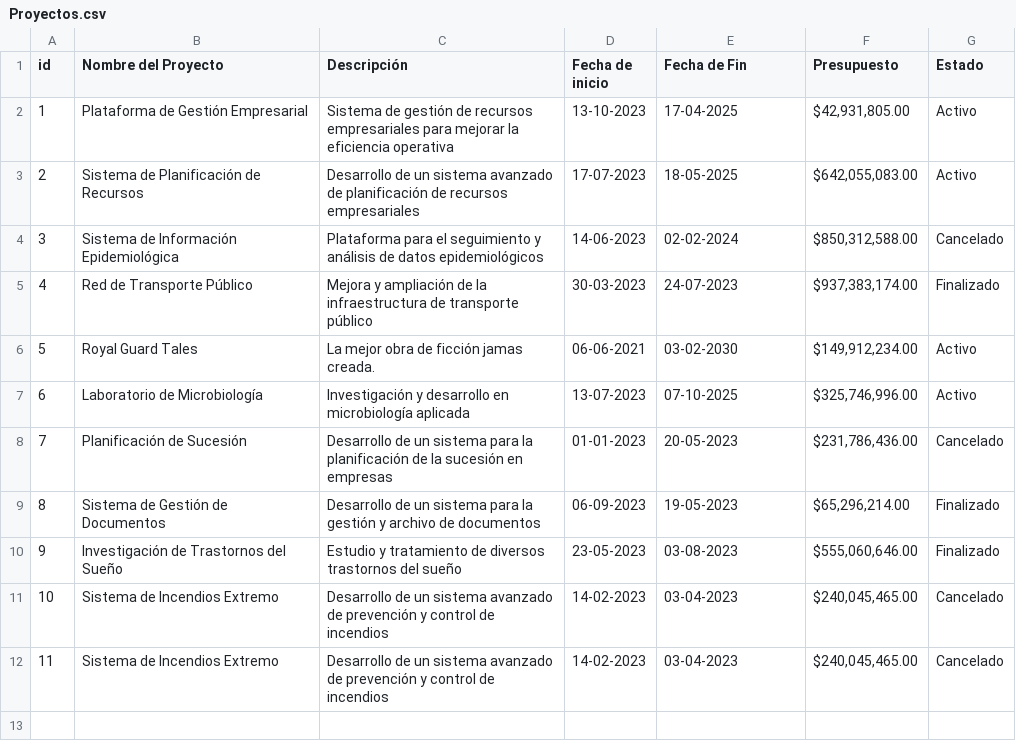
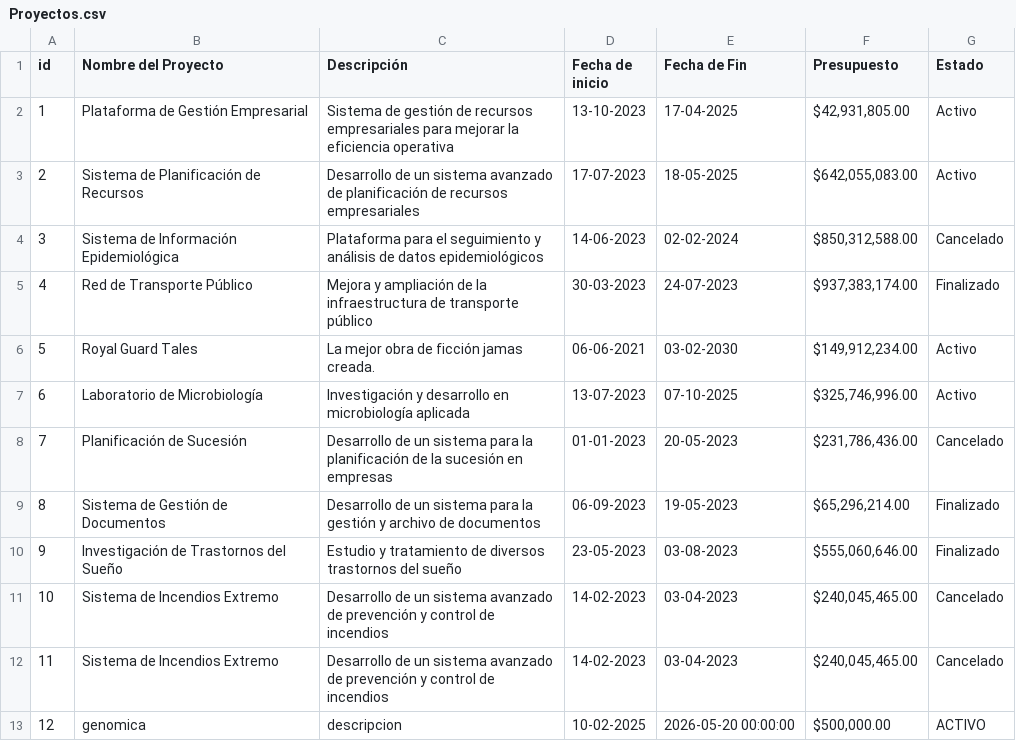
Before and after one commit to Lucas9720/parcial, a CSV file: Proyectos.csv, drawn as a sheet.

Commit message:
corregido cargar un proyecto

```diff
--- a/Proyectos.csv
+++ b/Proyectos.csv
@@ -12 +12,2 @@ id,Nombre del Proyecto,Descripción,Fecha de inicio,Fecha de Fin,Presupuesto,Est
 11,Sistema de Incendios Extremo,Desarrollo de un sistema avanzado de prevención y control de incendios,14-02-2023,03-04-2023,"$240,045,465.00",Cancelado
+12,genomica,descripcion,10-02-2025,2026-05-20 00:00:00,"$500,000.00",ACTIVO
```
Also changed, not shown: 6 other files.
